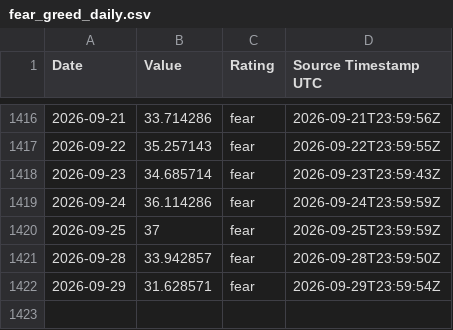
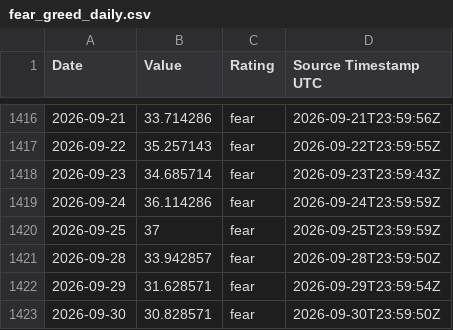
Before and after one commit to george962/FearGreedIndex, a CSV file: data/fear_greed_daily.csv, drawn as a sheet; only a part is shown, gaps mark what is left out.

```diff
--- a/data/fear_greed_daily.csv
+++ b/data/fear_greed_daily.csv
@@ -1422 +1422,2 @@ Date,Value,Rating,Source Timestamp UTC
 2026-09-29,31.628571,fear,2026-09-29T23:59:54Z
+2026-09-30,30.828571,fear,2026-09-30T23:59:50Z
```
